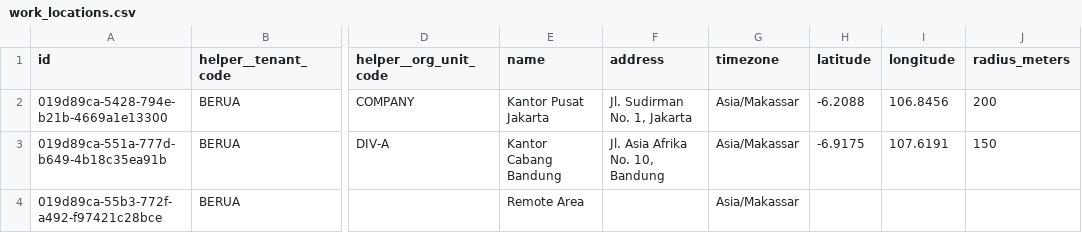
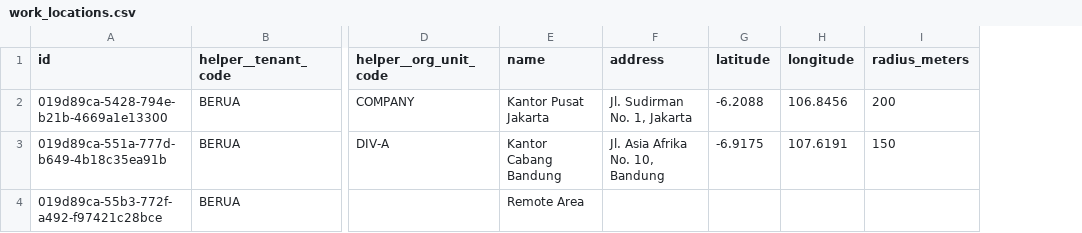
Before and after one commit to irhamsahbana/artisancode-backend-go, a CSV file: db/seeds/data/work_locations.csv, drawn as a sheet; only a part is shown, gaps mark what is left out; the diff names each change by its address in the sheet, - before the commit and + after, or states it on an @@ line.

```diff
--- a/db/seeds/data/work_locations.csv
+++ b/db/seeds/data/work_locations.csv
-column G (timezone), rows 2-4: all Asia/Makassar
```
Also changed, not shown: 52 other files.
